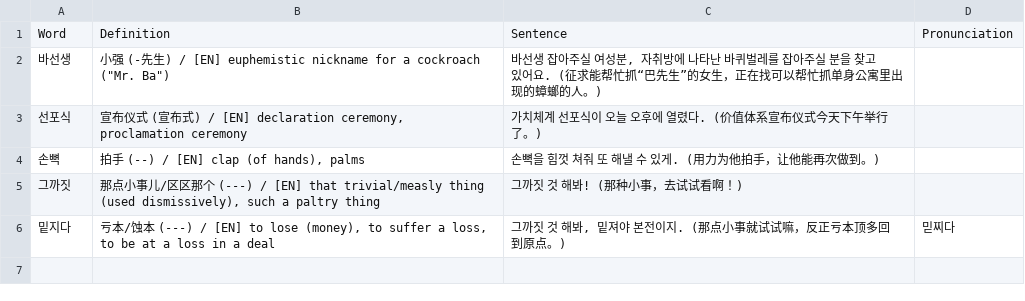
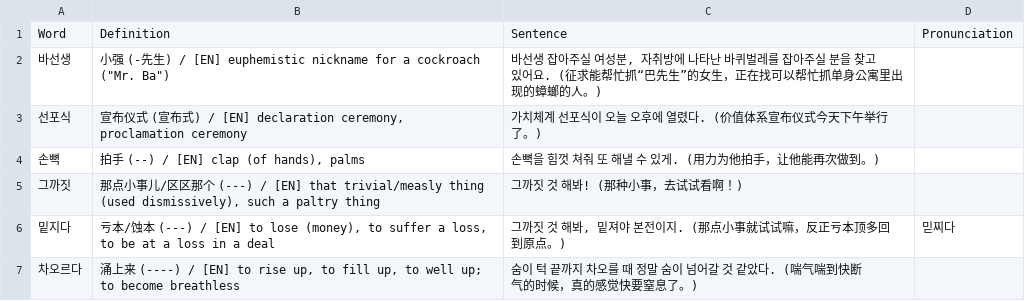
Before and after one commit to sinhong96/Korean-FlashCard-Web, a CSV file: vocablist_csv/20260715_01_LIST_Bot.csv, drawn as a sheet.

Commit message:
Bot: add 1 word(s)

```diff
--- a/vocablist_csv/20260715_01_LIST_Bot.csv
+++ b/vocablist_csv/20260715_01_LIST_Bot.csv
@@ -6 +6,2 @@ Word,Definition,Sentence,Pronunciation
 밑지다,"亏本/蚀本 (---) / [EN] to lose (money), to suffer a loss, to be at a loss in a deal","그까짓 것 해봐, 밑져야 본전이지. (那点小事就试试嘛，反正亏本顶多回到原点。)",믿찌다
+차오르다,"涌上来 (----) / [EN] to rise up, to fill up, to well up; to become breathless",숨이 턱 끝까지 차오를 때 정말 숨이 넘어갈 것 같았다. (喘气喘到快断气的时候，真的感觉快要窒息了。),
```
